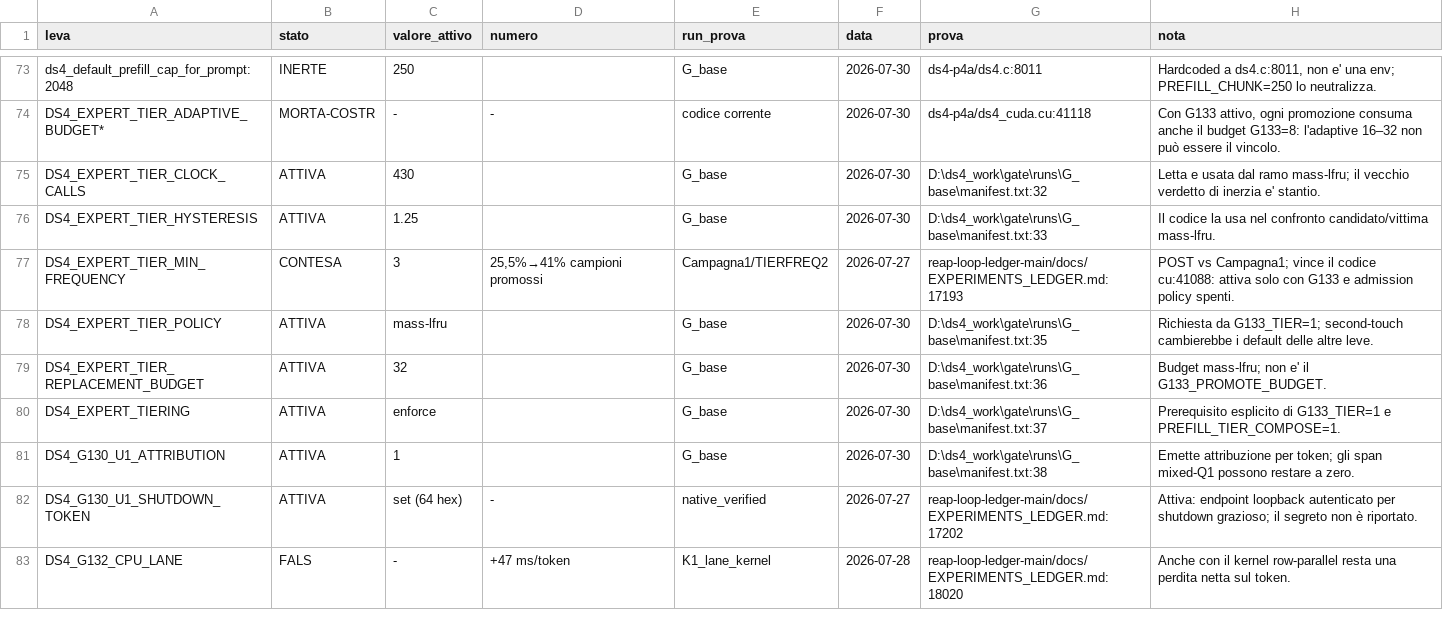
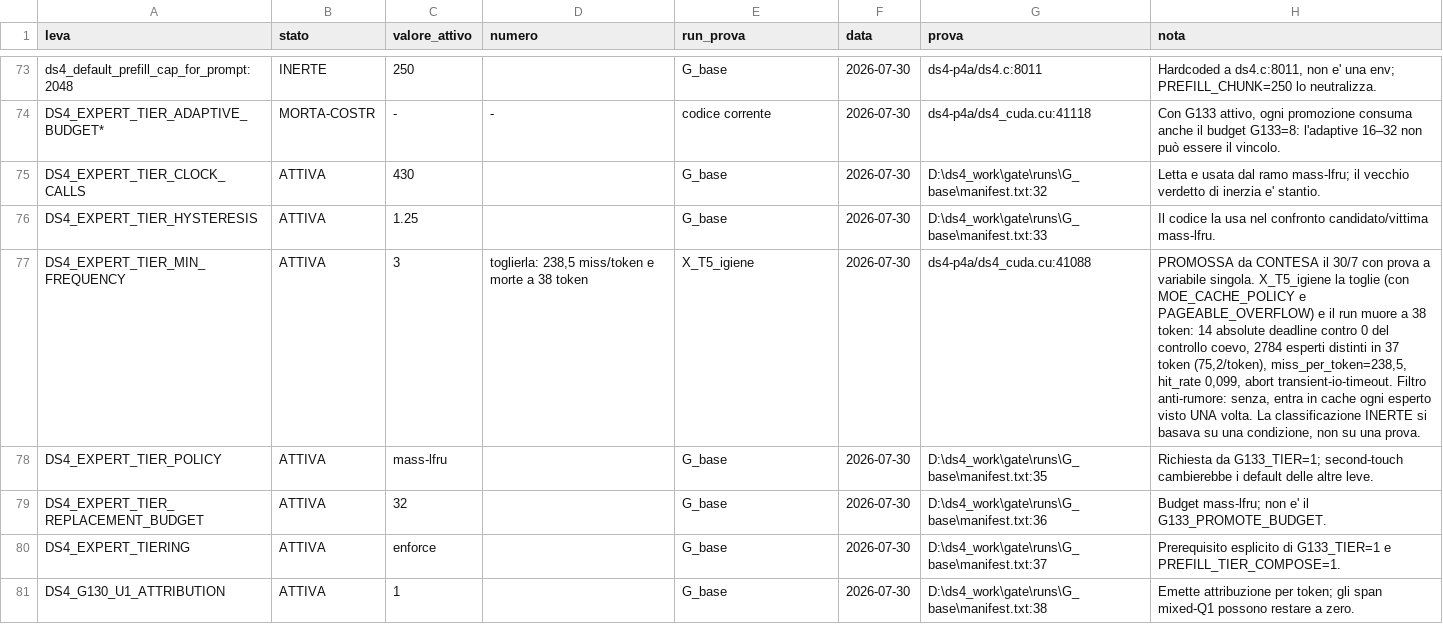
Before and after one commit to imanu86/moe-aggressive-commit, a TSV file: .microbench/leve_stato/LEVE_STATO.tsv, drawn as a sheet; only a part is shown, gaps mark what is left out; the shorter side is filled out with more unchanged rows.

```diff
--- a/.microbench/leve_stato/LEVE_STATO.tsv
+++ b/.microbench/leve_stato/LEVE_STATO.tsv
@@ -76,3 +76,3 @@ DS4_EXPERT_TIER_CLOCK_CALLS	ATTIVA	430		G_base	2026-07-30	D:\ds4_work\gate\runs\
 DS4_EXPERT_TIER_HYSTERESIS	ATTIVA	1.25		G_base	2026-07-30	D:\ds4_work\gate\runs\G_base\manifest.txt:33	Il codice la usa nel confronto candidato/vittima mass-lfru.
-DS4_EXPERT_TIER_MIN_FREQUENCY	CONTESA	3	25,5%→41% campioni promossi	Campagna1/TIERFREQ2	2026-07-27	reap-loop-ledger-main/docs/EXPERIMENTS_LEDGER.md:17193	POST vs Campagna1; vince il codice cu:41088: attiva solo con G133 e admission policy spenti.
+DS4_EXPERT_TIER_MIN_FREQUENCY	ATTIVA	3	toglierla: 238,5 miss/token e morte a 38 token	X_T5_igiene	2026-07-30	ds4-p4a/ds4_cuda.cu:41088	PROMOSSA da CONTESA il 30/7 con prova a variabile singola. X_T5_igiene la toglie (con MOE_CACHE_POLICY e PAGEABLE_OVERFLOW) e il run muore a 38 token: 14 absolute deadline contro 0 del controllo coevo, 2784 esperti distinti in 37 token (75,2/token), miss_per_token=238,5, hit_rate 0,099, abort transient-io-timeout. Filtro anti-rumore: senza, entra in cache ogni esperto visto UNA volta. La classificazione INERTE si basava su una condizione, non su una prova.
 DS4_EXPERT_TIER_POLICY	ATTIVA	mass-lfru		G_base	2026-07-30	D:\ds4_work\gate\runs\G_base\manifest.txt:35	Richiesta da G133_TIER=1; second-touch cambierebbe i default delle altre leve.
```
